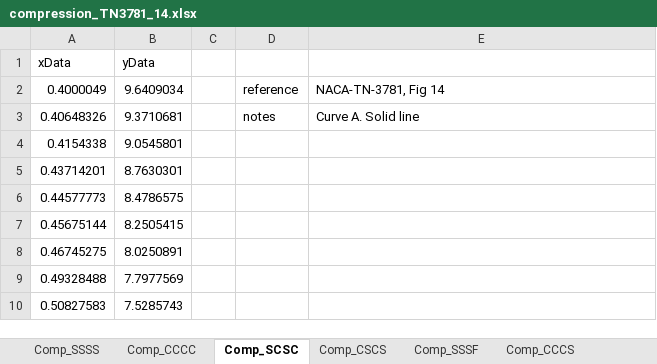
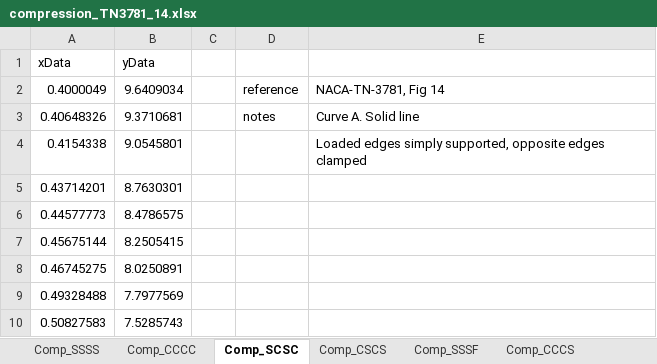
Before and after one commit to edp8489/stability_tools, an Excel workbook: NACA/assets/compression_TN3781_14.xlsx, sheet Comp_SCSC, drawn as a sheet; only a part is shown; values as stored, in another font and other column widths than the file's, no borders; charts and pictures not drawn; the diff names each change by its address in the sheet, - before the commit and + after, or states it on an @@ line.

```diff
--- a/NACA/assets/compression_TN3781_14.xlsx (sheet Comp_SCSC)
+++ b/NACA/assets/compression_TN3781_14.xlsx (sheet Comp_SCSC)
-E4: (empty)
+E4: Loaded edges simply supported, opposite edges clamped
```
Also changed, not shown: sheet Comp_CCCS, sheet Comp_CSCS, sheet Comp_SSSF, sheet Comp_SSSS, sheet Comp_CCCC, charts or pictures, 6 other files.
